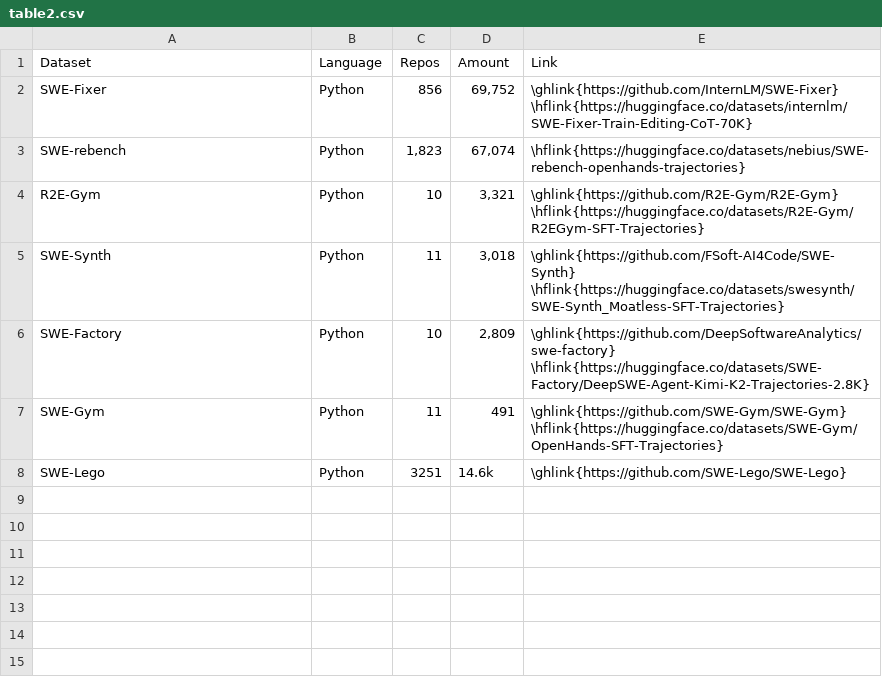
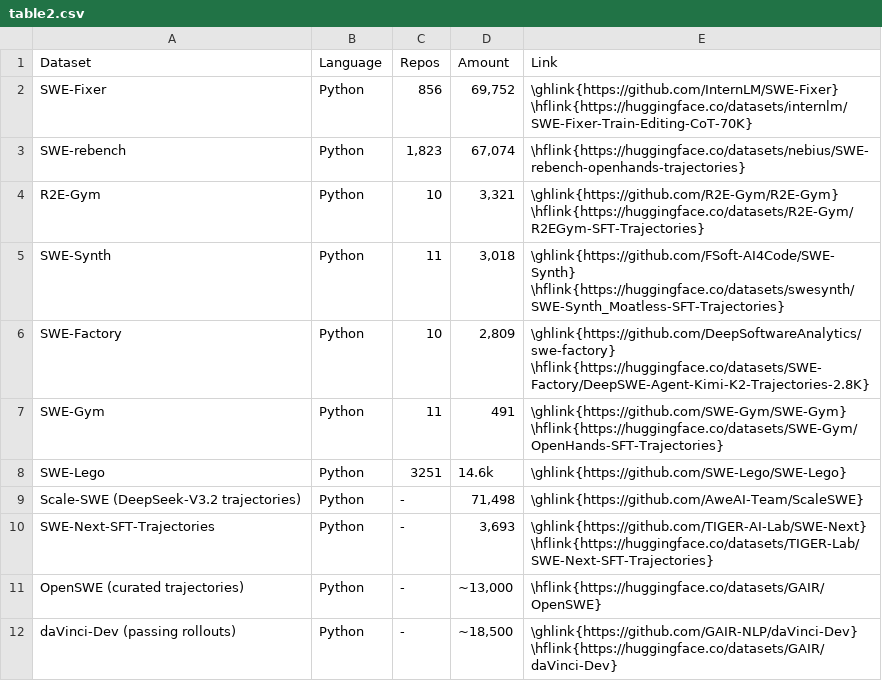
Before and after one commit to DeepSoftwareAnalytics/Awesome-Issue-Resolution, a CSV file: app/data/tables/table2.csv, drawn as a sheet; the diff names each change by its address in the sheet, - before the commit and + after, or states it on an @@ line.

```diff
--- a/app/data/tables/table2.csv
+++ b/app/data/tables/table2.csv
+row 9: Scale-SWE (DeepSeek-V3.2 trajectories) | Python | - | 71,498 | \ghlink{https://github.com/AweAI-Team/ScaleSWE}
+row 10: SWE-Next-SFT-Trajectories | Python | - | 3,693 | \ghlink{https://github.com/TIGER-AI-Lab/SWE-Next} \hflink{https://huggingface.co/datasets/TIGER-Lab/SWE-Next-SFT-Trajectories}
+row 11: OpenSWE (curated trajectories) | Python | - | ~13,000 | \hflink{https://huggingface.co/datasets/GAIR/OpenSWE}
+row 12: daVinci-Dev (passing rollouts) | Python | - | ~18,500 | \ghlink{https://github.com/GAIR-NLP/daVinci-Dev} \hflink{https://huggingface.co/datasets/GAIR/daVinci-Dev}
```
Also changed, not shown: app/data/tables/table1.csv, 7 other files.
